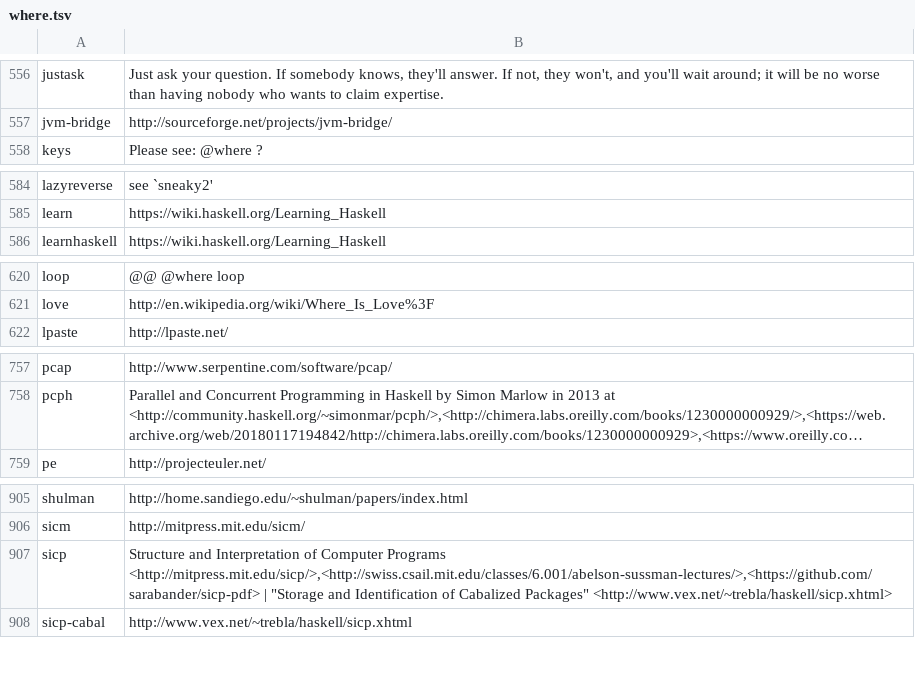
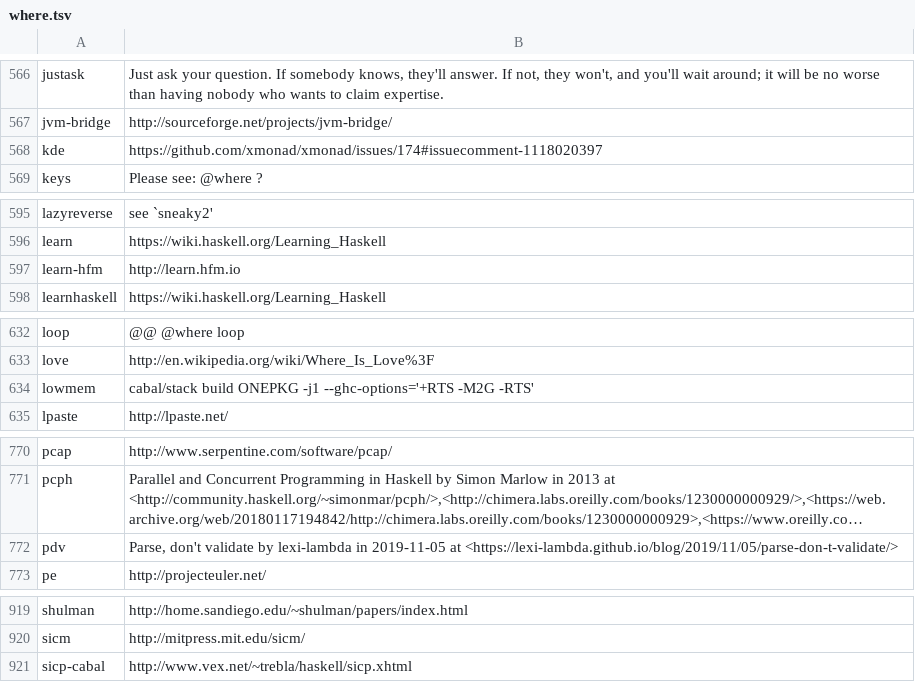
Before and after one commit to simonmichael/lambdabot-where, a TSV file: where.tsv, drawn as a sheet; only a part is shown, gaps mark what is left out; long unchanged cells end in …; removed rows and columns are numbered as before the commit, all else as after; the diff covers the shown part only; the diff names each change by its address in the sheet, - before the commit and + after, or states it on an @@ line.

```diff
--- a/where.tsv
+++ b/where.tsv
+row 568: kde | https://github.com/xmonad/xmonad/issues/174#issuecomment-1118020397
+row 597: learn-hfm | http://learn.hfm.io
+row 634: lowmem | cabal/stack build ONEPKG -j1 --ghc-options='+RTS -M2G -RTS'
+row 772: pdv | Parse, don't validate by lexi-lambda in 2019-11-05 at <https://lexi-lambda.github.io/blog/2019/11/05/parse-don-t-validate/>
-row 907: sicp | Structure and Interpretation of Computer Programs <http://mitpress.mit.edu/sicp/>,<http://swiss.csail.mit.edu/classes/6.001/abelson-sussman-lectures/>,<https://github.com/sarabander/sicp-pdf> | "Storage and Identification of Cabalized Packages" <http://www.vex.net/~trebla/haskell/sicp.xhtml>
```
Also changed, not shown: 13 added rows and 6 edited cells elsewhere in this file, 1 other file.
